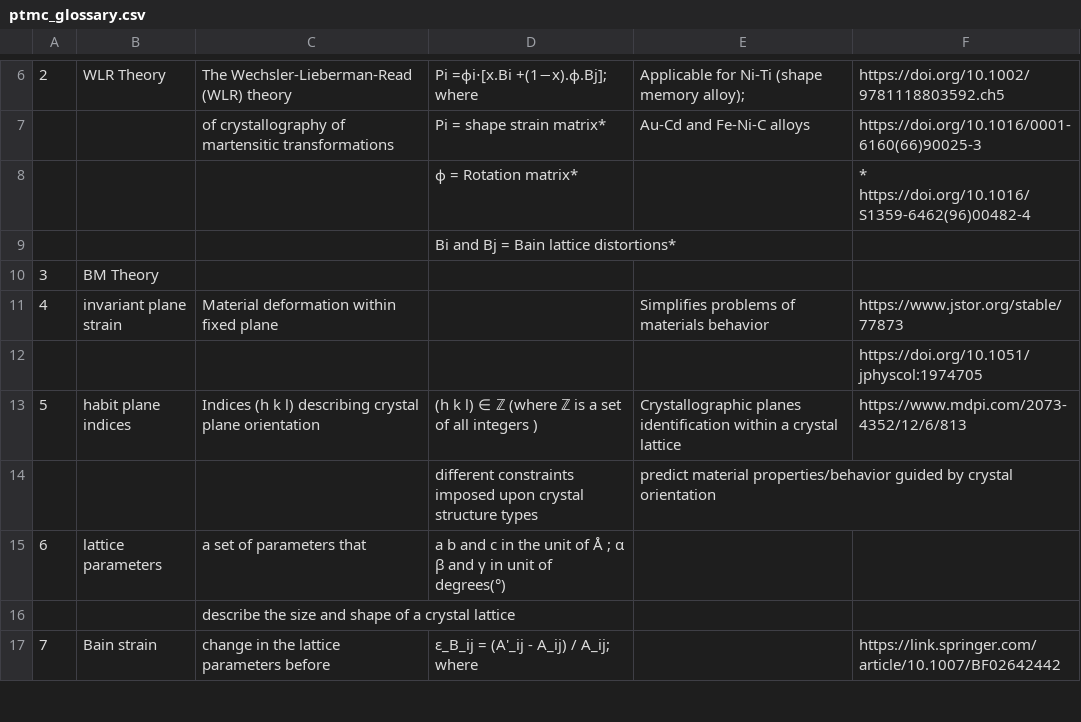
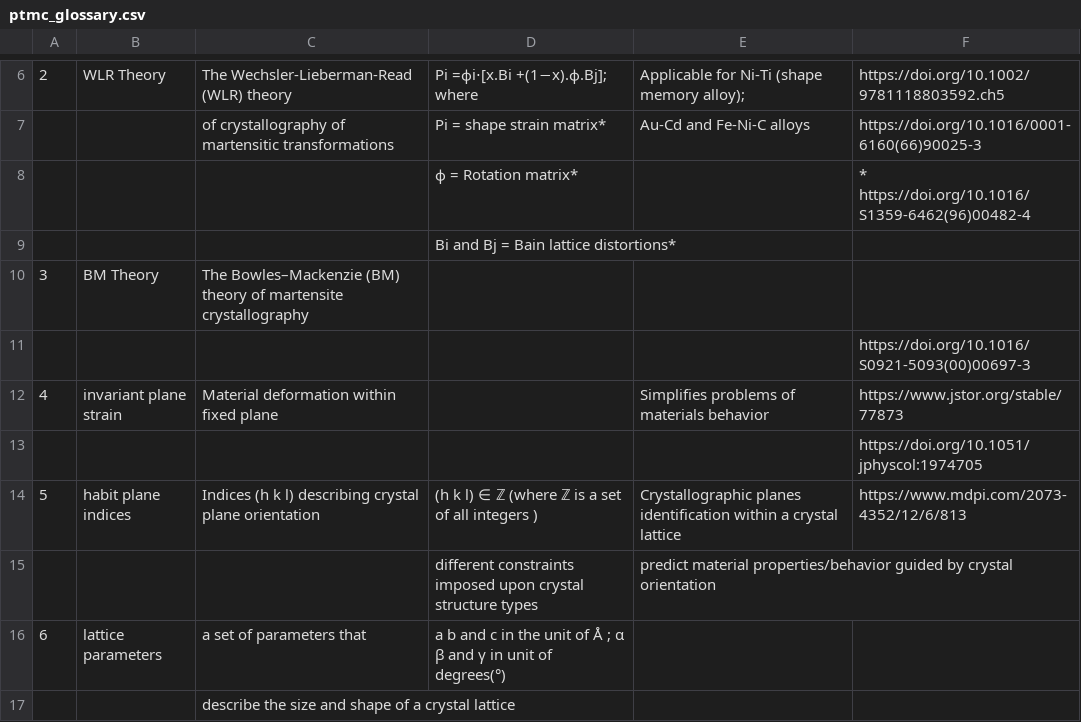
Before and after one commit to anilkunwar/martensitic_alloys, a CSV file: ptmc_glossary.csv, drawn as a sheet; only a part is shown, gaps mark what is left out; the shorter side is filled out with more unchanged rows; the diff names each change by its address in the sheet, - before the commit and + after, or states it on an @@ line.

Commit message:
Update ptmc_glossary.csv

```diff
--- a/ptmc_glossary.csv
+++ b/ptmc_glossary.csv
-C10: (empty)
+C10: The Bowles–Mackenzie (BM) theory of martensite crystallography
+row 11:  |  |  |  |  | https://doi.org/10.1016/S0921-5093(00)00697-3
```
